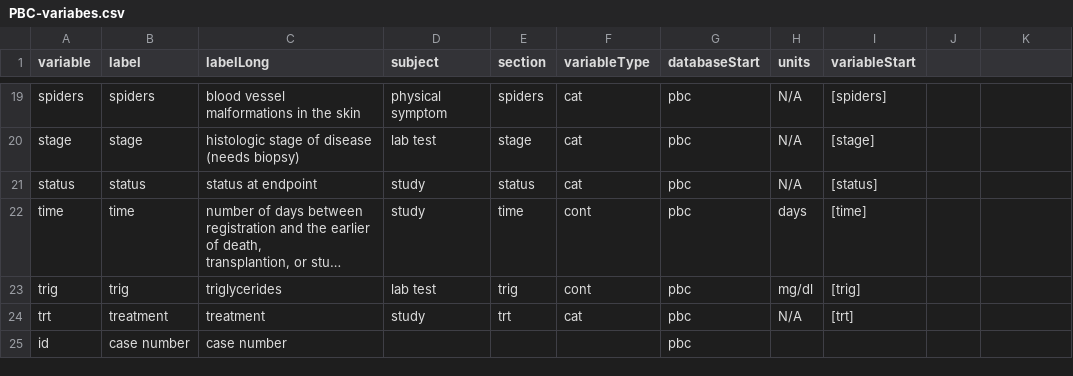
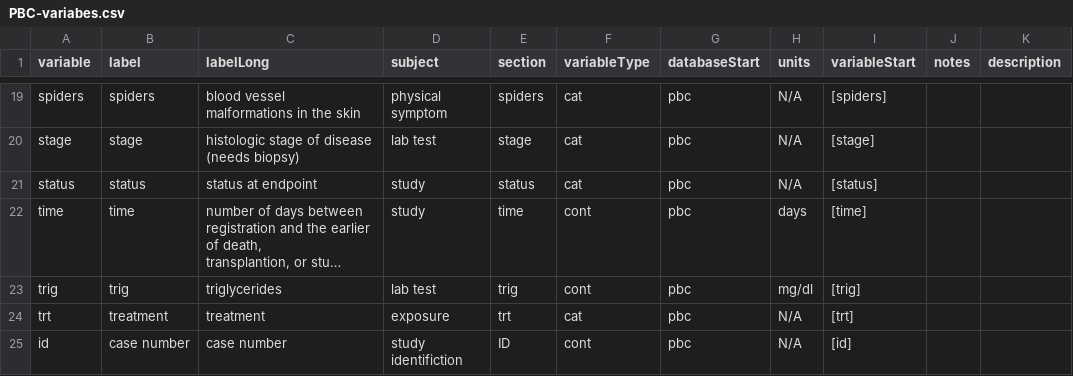
Before and after one commit to rafdoodle/recodeflow, a CSV file: inst/extdata/PBC-variabes.csv, drawn as a sheet; only a part is shown, gaps mark what is left out; long unchanged cells end in …; the diff names each change by its address in the sheet, - before the commit and + after, or states it on an @@ line.

Commit message:
[feature] pbc-variables.csv updates

```diff
--- a/inst/extdata/PBC-variabes.csv
+++ b/inst/extdata/PBC-variabes.csv
-J1: (empty)
+J1: notes
-K1: (empty)
+K1: description
-D24 (subject): study
+D24 (subject): exposure
-D25 (subject): (empty)
+D25 (subject): study identifiction
-E25 (section): (empty)
+E25 (section): ID
-F25 (variableType): (empty)
+F25 (variableType): cont
-H25 (units): (empty)
+H25 (units): N/A
-I25 (variableStart): (empty)
+I25 (variableStart): [id]
```
